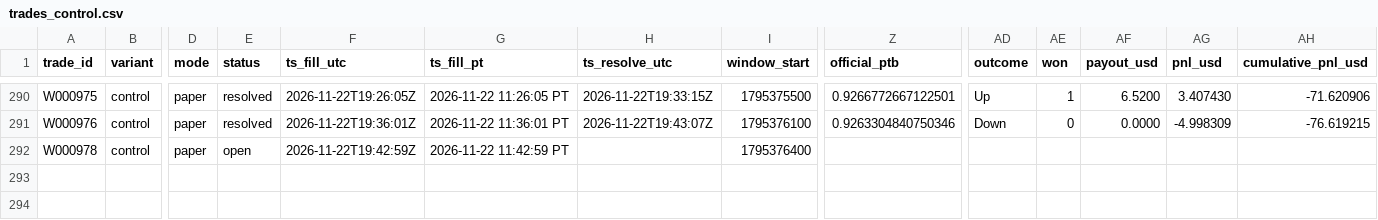
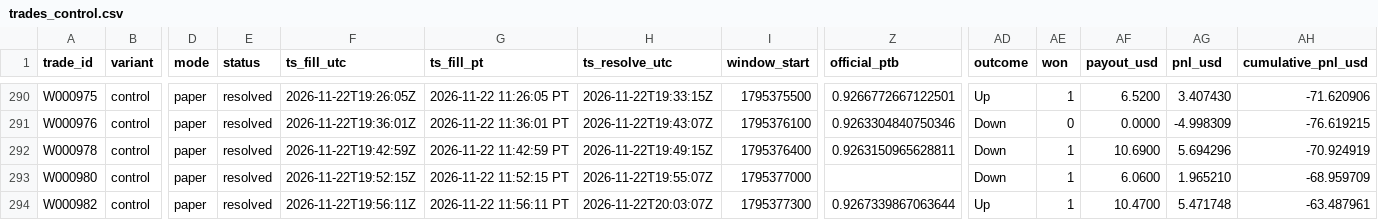
Before and after one commit to michaeldeuchar-dotcom/xrp-paper-bot, a CSV file: data/week1/trades_control.csv, drawn as a sheet; only a part is shown, gaps mark what is left out; rows hold the shown columns only; the diff names each change by its address in the sheet, - before the commit and + after, or states it on an @@ line.

```diff
--- a/data/week1/trades_control.csv
+++ b/data/week1/trades_control.csv
-E292 (status): open
+E292 (status): resolved
-H292 (ts_resolve_utc): (empty)
+H292 (ts_resolve_utc): 2026-11-22T19:49:15Z
-Z292 (official_ptb): (empty)
+Z292 (official_ptb): 0.9263150965628811
-AD292 (outcome): (empty)
+AD292 (outcome): Down
-AE292 (won): (empty)
+AE292 (won): 1
-AF292 (payout_usd): (empty)
+AF292 (payout_usd): 10.6900
-AG292 (pnl_usd): (empty)
+AG292 (pnl_usd): 5.694296
-AH292 (cumulative_pnl_usd): (empty)
+AH292 (cumulative_pnl_usd): -70.924919
+row 293: W000980 | control | paper | resolved | 2026-11-22T19:52:15Z | 2026-11-22 11:52:15 PT | 2026-11-22T19:55:07Z | 1795377000 |  | Down | 1 | 6.0600 | 1.965210 | -68.959709
+row 294: W000982 | control | paper | resolved | 2026-11-22T19:56:11Z | 2026-11-22 11:56:11 PT | 2026-11-22T20:03:07Z | 1795377300 | 0.9267339867063644 | Up | 1 | 10.4700 | 5.471748 | -63.487961
```
Also changed, not shown: data/week1/decisions_tail.csv, data/week1/trades_auto_pick.csv, 5 other files.
